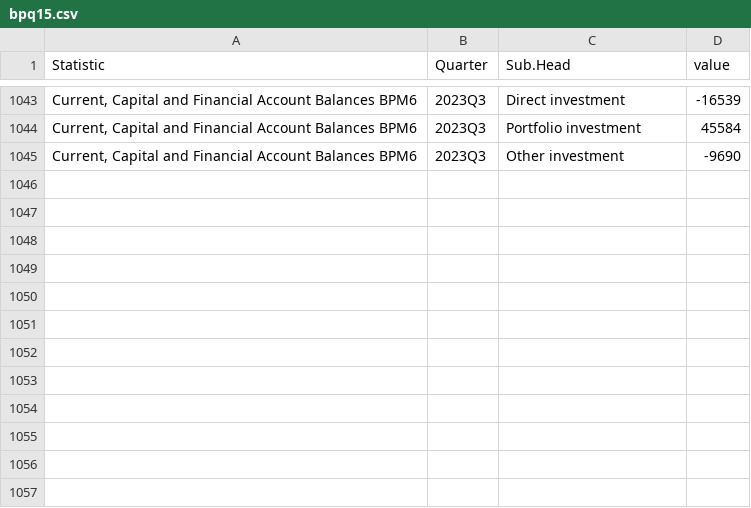
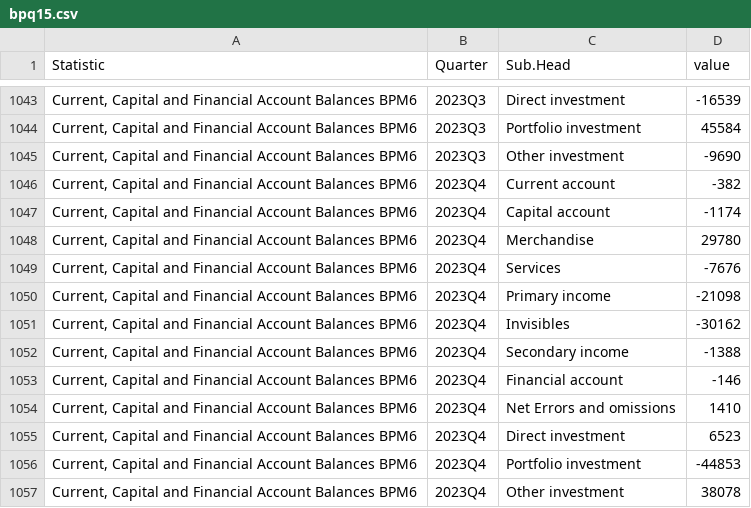
Before and after one commit to flanneryjcso/econ_dash_data, a CSV file: bpq15.csv, drawn as a sheet; only a part is shown, gaps mark what is left out; the diff names each change by its address in the sheet, - before the commit and + after, or states it on an @@ line.

```diff
--- a/bpq15.csv
+++ b/bpq15.csv
+row 1046: Current, Capital and Financial Account Balances BPM6 | 2023Q4 | Current account | -382
+row 1047: Current, Capital and Financial Account Balances BPM6 | 2023Q4 | Capital account | -1174
+row 1048: Current, Capital and Financial Account Balances BPM6 | 2023Q4 | Merchandise | 29780
+row 1049: Current, Capital and Financial Account Balances BPM6 | 2023Q4 | Services | -7676
+row 1050: Current, Capital and Financial Account Balances BPM6 | 2023Q4 | Primary income | -21098
+row 1051: Current, Capital and Financial Account Balances BPM6 | 2023Q4 | Invisibles | -30162
+row 1052: Current, Capital and Financial Account Balances BPM6 | 2023Q4 | Secondary income | -1388
+row 1053: Current, Capital and Financial Account Balances BPM6 | 2023Q4 | Financial account | -146
+row 1054: Current, Capital and Financial Account Balances BPM6 | 2023Q4 | Net Errors and omissions | 1410
+row 1055: Current, Capital and Financial Account Balances BPM6 | 2023Q4 | Direct investment | 6523
+row 1056: Current, Capital and Financial Account Balances BPM6 | 2023Q4 | Portfolio investment | -44853
+row 1057: Current, Capital and Financial Account Balances BPM6 | 2023Q4 | Other investment | 38078
```
Also changed, not shown: 2 other files.
